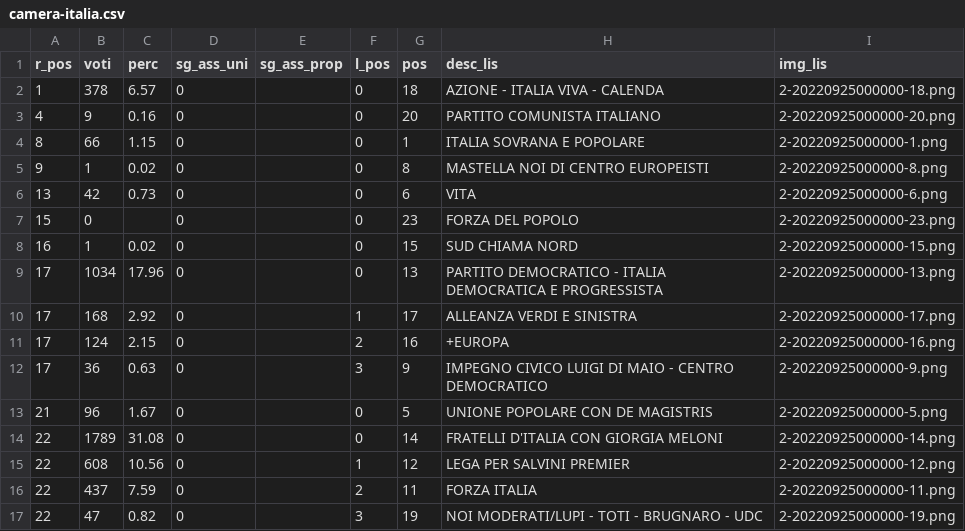
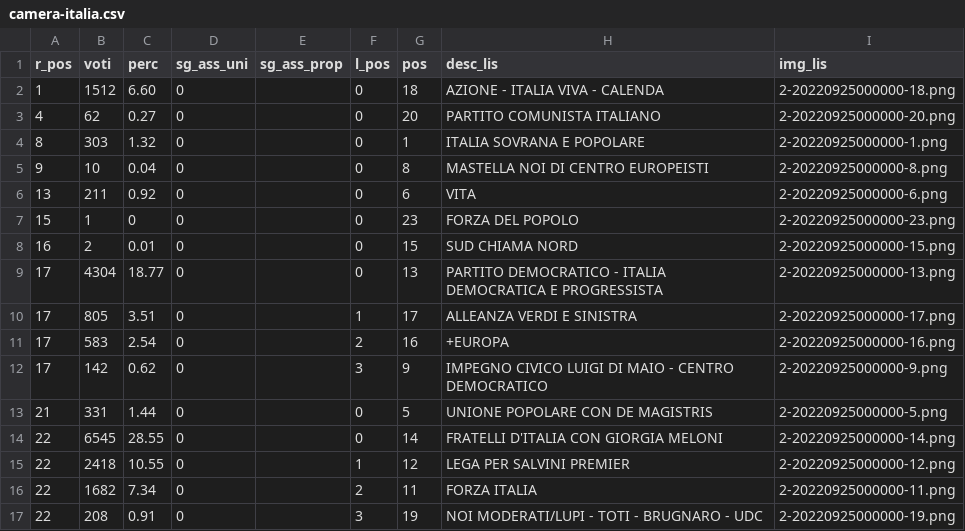
Before and after one commit to ondata/elezioni-politiche-2022, a CSV file: affluenza-risultati/dati/risultati/camera-italia.csv, drawn as a sheet; only a part is shown; the diff covers the shown part only.

```diff
--- a/affluenza-risultati/dati/risultati/camera-italia.csv
+++ b/affluenza-risultati/dati/risultati/camera-italia.csv
@@ -1,17 +1,17 @@
 r_pos,voti,perc,sg_ass_uni,sg_ass_prop,l_pos,pos,desc_lis,img_lis
-1,378,6.57,0,,0,18,AZIONE - ITALIA VIVA - CALENDA,2-20220925000000-18.png
-4,9,0.16,0,,0,20,PARTITO COMUNISTA ITALIANO,2-20220925000000-20.png
-8,66,1.15,0,,0,1,ITALIA SOVRANA E POPOLARE,2-20220925000000-1.png
-9,1,0.02,0,,0,8,MASTELLA NOI DI CENTRO EUROPEISTI,2-20220925000000-8.png
-13,42,0.73,0,,0,6,VITA,2-20220925000000-6.png
-15,0,,0,,0,23,FORZA DEL POPOLO,2-20220925000000-23.png
-16,1,0.02,0,,0,15,SUD CHIAMA NORD,2-20220925000000-15.png
-17,1034,17.96,0,,0,13,PARTITO DEMOCRATICO - ITALIA DEMOCRATICA E PROGRESSISTA,2-20220925000000-13.png
-17,168,2.92,0,,1,17,ALLEANZA VERDI E SINISTRA,2-20220925000000-17.png
-17,124,2.15,0,,2,16,+EUROPA,2-20220925000000-16.png
-17,36,0.63,0,,3,9,IMPEGNO CIVICO LUIGI DI MAIO - CENTRO DEMOCRATICO,2-20220925000000-9.png
-21,96,1.67,0,,0,5,UNIONE POPOLARE CON DE MAGISTRIS,2-20220925000000-5.png
-22,1789,31.08,0,,0,14,FRATELLI D'ITALIA CON GIORGIA MELONI,2-20220925000000-14.png
-22,608,10.56,0,,1,12,LEGA PER SALVINI PREMIER,2-20220925000000-12.png
-22,437,7.59,0,,2,11,FORZA ITALIA,2-20220925000000-11.png
-22,47,0.82,0,,3,19,NOI MODERATI/LUPI - TOTI - BRUGNARO - UDC,2-20220925000000-19.png
+1,1512,6.60,0,,0,18,AZIONE - ITALIA VIVA - CALENDA,2-20220925000000-18.png
+4,62,0.27,0,,0,20,PARTITO COMUNISTA ITALIANO,2-20220925000000-20.png
+8,303,1.32,0,,0,1,ITALIA SOVRANA E POPOLARE,2-20220925000000-1.png
+9,10,0.04,0,,0,8,MASTELLA NOI DI CENTRO EUROPEISTI,2-20220925000000-8.png
+13,211,0.92,0,,0,6,VITA,2-20220925000000-6.png
+15,1,0,0,,0,23,FORZA DEL POPOLO,2-20220925000000-23.png
+16,2,0.01,0,,0,15,SUD CHIAMA NORD,2-20220925000000-15.png
+17,4304,18.77,0,,0,13,PARTITO DEMOCRATICO - ITALIA DEMOCRATICA E PROGRESSISTA,2-20220925000000-13.png
+17,805,3.51,0,,1,17,ALLEANZA VERDI E SINISTRA,2-20220925000000-17.png
+17,583,2.54,0,,2,16,+EUROPA,2-20220925000000-16.png
+17,142,0.62,0,,3,9,IMPEGNO CIVICO LUIGI DI MAIO - CENTRO DEMOCRATICO,2-20220925000000-9.png
+21,331,1.44,0,,0,5,UNIONE POPOLARE CON DE MAGISTRIS,2-20220925000000-5.png
+22,6545,28.55,0,,0,14,FRATELLI D'ITALIA CON GIORGIA MELONI,2-20220925000000-14.png
+22,2418,10.55,0,,1,12,LEGA PER SALVINI PREMIER,2-20220925000000-12.png
+22,1682,7.34,0,,2,11,FORZA ITALIA,2-20220925000000-11.png
+22,208,0.91,0,,3,19,NOI MODERATI/LUPI - TOTI - BRUGNARO - UDC,2-20220925000000-19.png
```
Also changed, not shown: 9 edited cells elsewhere in this file, affluenza-risultati/dati/risultati/camera-italia-circoscrizione.csv, affluenza-risultati/dati/risultati/camera-italia-plurinominale.csv, 6 other files.
